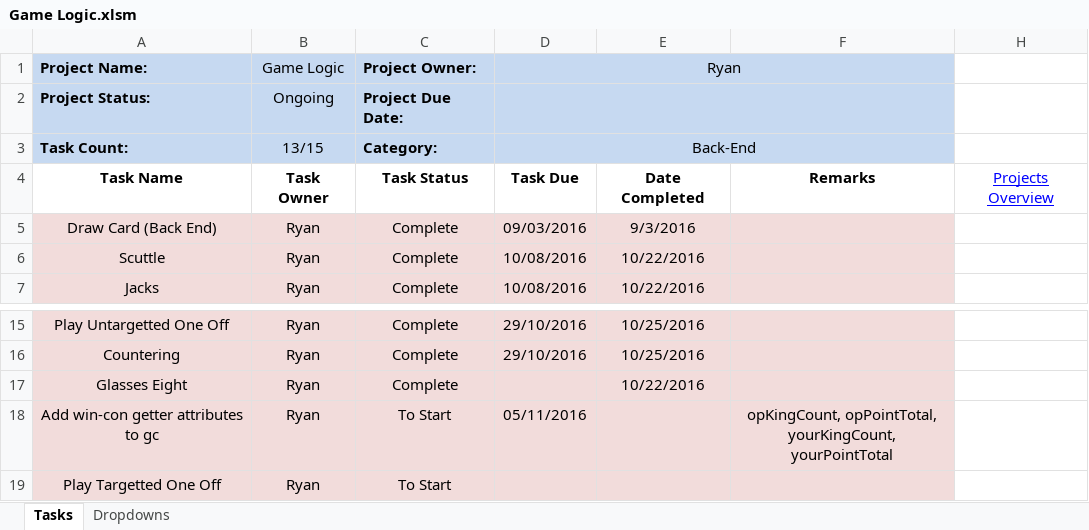
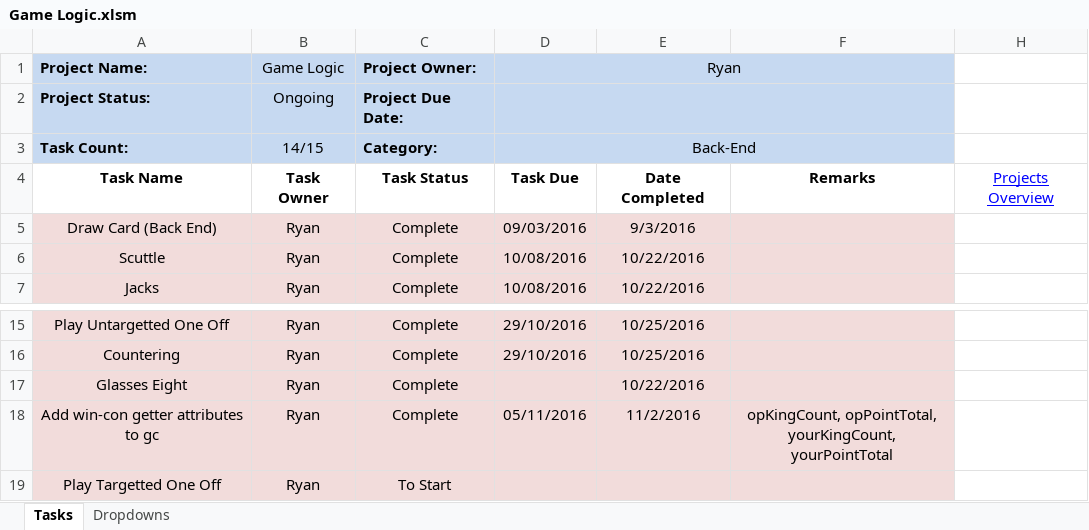
Before and after one commit to cuttle-cards/cuttle, an Excel workbook: Cuttle Agenda/Game Logic.xlsm, sheet Tasks, drawn as a sheet; only a part is shown, gaps mark what is left out; values as stored, in another font and other column widths than the file's, no borders; conditional formats not drawn; the diff names each change by its address in the sheet, - before the commit and + after, or states it on an @@ line.

```diff
--- a/Cuttle Agenda/Game Logic.xlsm (sheet Tasks)
+++ b/Cuttle Agenda/Game Logic.xlsm (sheet Tasks)
-B3 (Game Logic): 13/15
+B3 (Game Logic): 14/15
-C18 (Project Owner:): To Start
+C18 (Project Owner:): Complete
-E18: (empty)
+E18: 11/2/2016
```
Also changed, not shown: Cuttle Agenda/OVERVIEW.xlsm, Cuttle Agenda/Resolving One Offs.xlsm, 1 other file.
